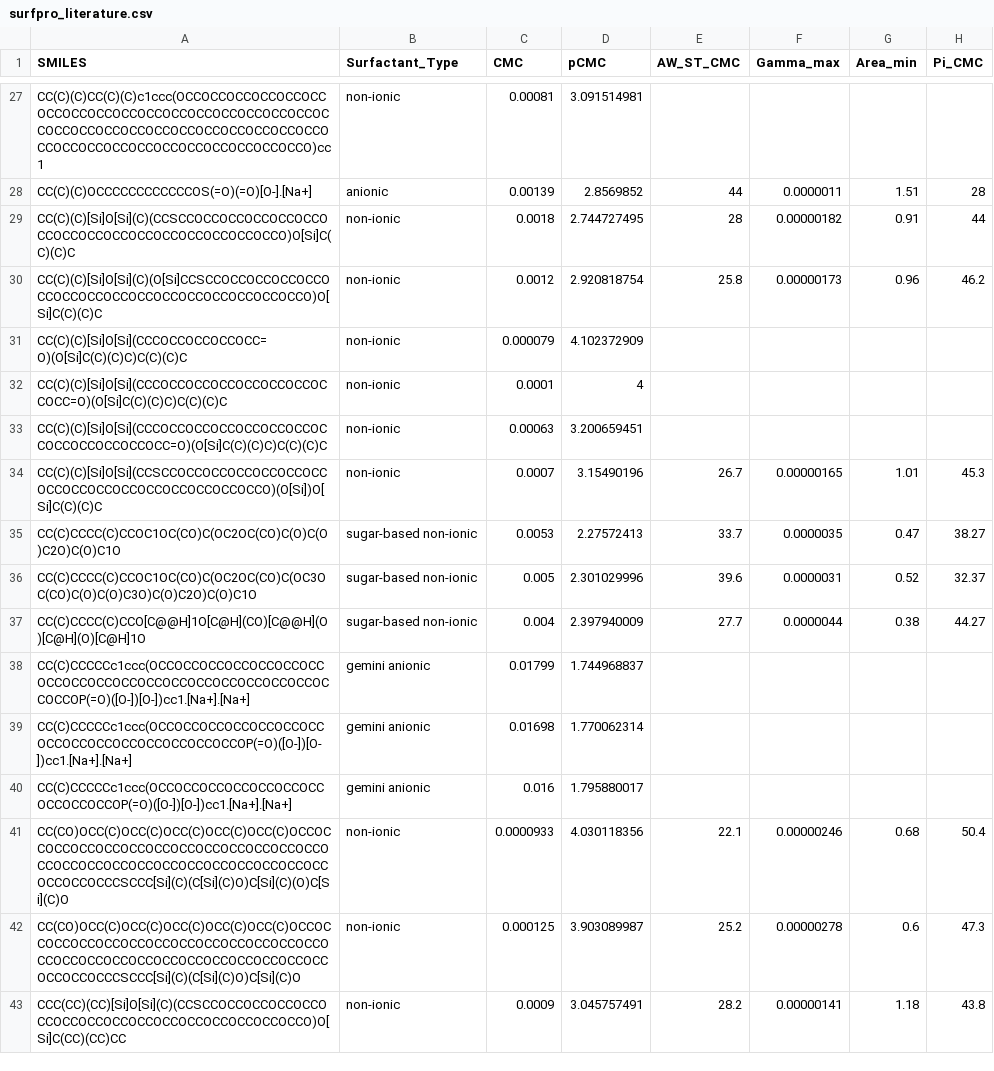
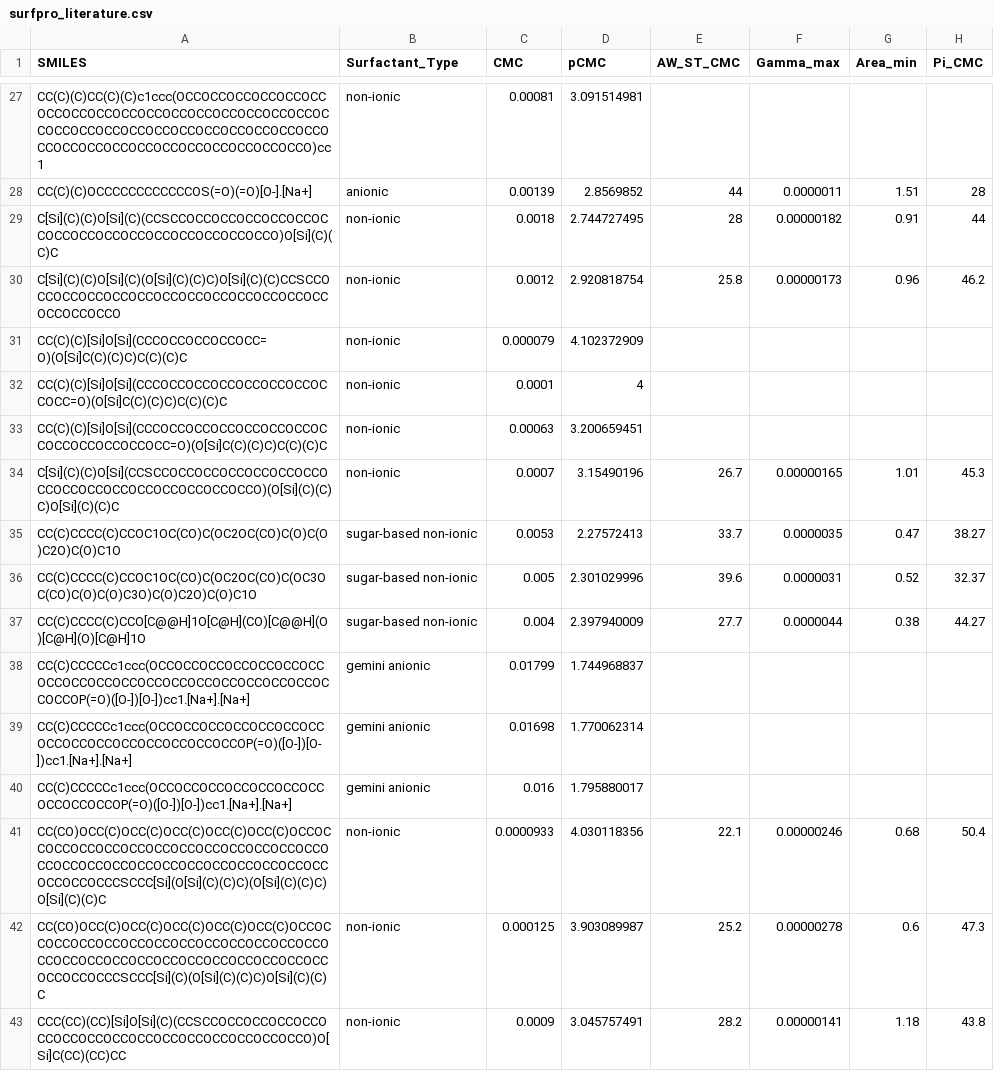
Before and after one commit to BigChemistry-RobotLab/SurfPro, a CSV file: data/surfpro_literature.csv, drawn as a sheet; only a part is shown, gaps mark what is left out; the diff names each change by its address in the sheet, - before the commit and + after, or states it on an @@ line.

Commit message:
fix structures for Siloxane surfactants from (10.1002/jsde.12276|10.1021/acs.jpcb.8b10727)

```diff
--- a/data/surfpro_literature.csv
+++ b/data/surfpro_literature.csv
-A29 (SMILES): CC(C)(C)[Si]O[Si](C)(CCSCCOCCOCCOCCOCCOCCOCCOCCOCCOCCOCCOCCOCCOCCOCCOCCO)O[Si]C(C)(C)C
+A29 (SMILES): C[Si](C)(C)O[Si](C)(CCSCCOCCOCCOCCOCCOCCOCCOCCOCCOCCOCCOCCOCCOCCOCCOCCO)O[Si](C)(C)C
-A30 (SMILES): CC(C)(C)[Si]O[Si](C)(O[Si]CCSCCOCCOCCOCCOCCOCCOCCOCCOCCOCCOCCOCCOCCOCCOCCOCCO)O[Si]C(C)(C)C
+A30 (SMILES): C[Si](C)(C)O[Si](C)(O[Si](C)(C)C)O[Si](C)(C)CCSCCOCCOCCOCCOCCOCCOCCOCCOCCOCCOCCOCCOCCOCCOCCOCCO
-A34 (SMILES): CC(C)(C)[Si]O[Si](CCSCCOCCOCCOCCOCCOCCOCCOCCOCCOCCOCCOCCOCCOCCOCCOCCO)(O[Si])O[Si]C(C)(C)C
+A34 (SMILES): C[Si](C)(C)O[Si](CCSCCOCCOCCOCCOCCOCCOCCOCCOCCOCCOCCOCCOCCOCCOCCOCCO)(O[Si](C)(C)C)O[Si](C)(C)C
-A41 (SMILES): CC(CO)OCC(C)OCC(C)OCC(C)OCC(C)OCC(C)OCCOCCOCCOCCOCCOCCOCCOCCOCCOCCOCCOCCOCCOCCOCCOCCOCCOCCOCCOCCOCCOCCOCCOCCOCCOCCOCCOCCCSCCC[Si](C)(C[Si](C)O)C[Si](C)(O)C[Si](C)O
+A41 (SMILES): CC(CO)OCC(C)OCC(C)OCC(C)OCC(C)OCC(C)OCCOCCOCCOCCOCCOCCOCCOCCOCCOCCOCCOCCOCCOCCOCCOCCOCCOCCOCCOCCOCCOCCOCCOCCOCCOCCOCCOCCCSCCC[Si](O[Si](C)(C)C)(O[Si](C)(C)C)O[Si](C)(C)C
-A42 (SMILES): CC(CO)OCC(C)OCC(C)OCC(C)OCC(C)OCC(C)OCCOCCOCCOCCOCCOCCOCCOCCOCCOCCOCCOCCOCCOCCOCCOCCOCCOCCOCCOCCOCCOCCOCCOCCOCCOCCOCCOCCCSCCC[Si](C)(C[Si](C)O)C[Si](C)O
+A42 (SMILES): CC(CO)OCC(C)OCC(C)OCC(C)OCC(C)OCC(C)OCCOCCOCCOCCOCCOCCOCCOCCOCCOCCOCCOCCOCCOCCOCCOCCOCCOCCOCCOCCOCCOCCOCCOCCOCCOCCOCCOCCCSCCC[Si](C)(O[Si](C)(C)C)O[Si](C)(C)C
```
